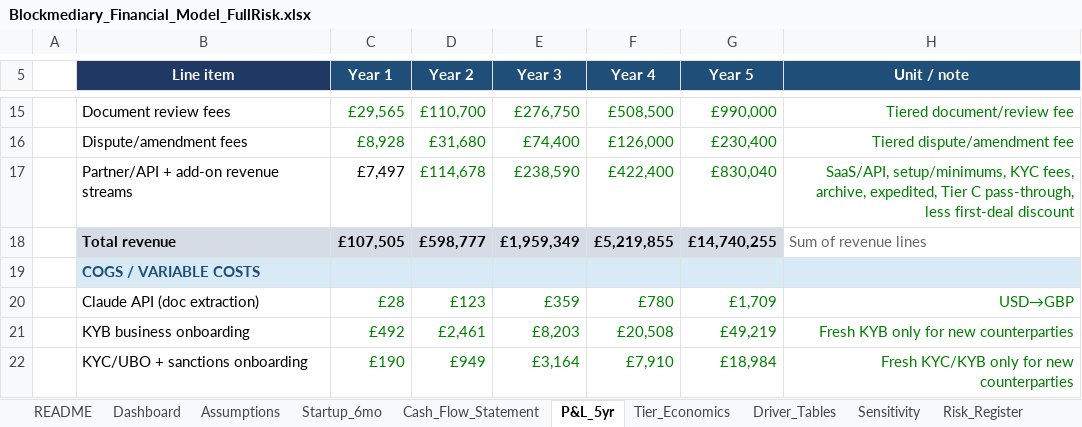
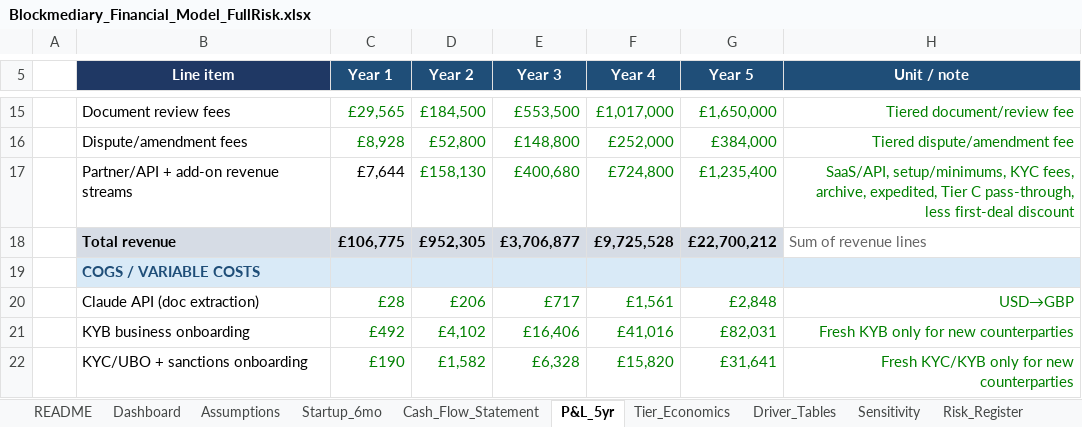
Before and after one commit to nchengg/BlockMed, an Excel workbook: financial-projections/Blockmediary_Financial_Model_FullRisk.xlsx, sheet P&L_5yr, drawn as a sheet; only a part is shown, gaps mark what is left out; values as stored, in another font and other column widths than the file's, no borders; the diff covers the shown part only; the diff names each change by its address in the sheet, - before the commit and + after, or states it on an @@ line.

```diff
--- a/financial-projections/Blockmediary_Financial_Model_FullRisk.xlsx (sheet P&L_5yr)
+++ b/financial-projections/Blockmediary_Financial_Model_FullRisk.xlsx (sheet P&L_5yr)
-D15 (Year 2): £110,700
+D15 (Year 2): £184,500
-E15 (Year 3): £276,750
+E15 (Year 3): £553,500
-F15 (Year 4): £508,500
+F15 (Year 4): £1,017,000
-G15 (Year 5): £990,000
+G15 (Year 5): £1,650,000
-D16 (Year 2): £31,680
+D16 (Year 2): £52,800
-E16 (Year 3): £74,400
+E16 (Year 3): £148,800
-F16 (Year 4): £126,000
+F16 (Year 4): £252,000
-G16 (Year 5): £230,400
+G16 (Year 5): £384,000
-C17 (Year 1): £7,497
+C17 (Year 1): £7,644
-D17 (Year 2): £114,678
+D17 (Year 2): £158,130
-E17 (Year 3): £238,590
+E17 (Year 3): £400,680
-F17 (Year 4): £422,400
+F17 (Year 4): £724,800
-G17 (Year 5): £830,040
+G17 (Year 5): £1,235,400
-C18 (Year 1): £107,505
+C18 (Year 1): £106,775
-D18 (Year 2): £598,777
+D18 (Year 2): £952,305
-E18 (Year 3): £1,959,349
+E18 (Year 3): £3,706,877
-F18 (Year 4): £5,219,855
+F18 (Year 4): £9,725,528
-G18 (Year 5): £14,740,255
+G18 (Year 5): £22,700,212
-D20 (Year 2): £123
+D20 (Year 2): £206
-E20 (Year 3): £359
+E20 (Year 3): £717
-F20 (Year 4): £780
+F20 (Year 4): £1,561
-G20 (Year 5): £1,709
+G20 (Year 5): £2,848
-D21 (Year 2): £2,461
+D21 (Year 2): £4,102
-E21 (Year 3): £8,203
+E21 (Year 3): £16,406
-F21 (Year 4): £20,508
+F21 (Year 4): £41,016
-G21 (Year 5): £49,219
+G21 (Year 5): £82,031
-D22 (Year 2): £949
+D22 (Year 2): £1,582
-E22 (Year 3): £3,164
+E22 (Year 3): £6,328
-F22 (Year 4): £7,910
+F22 (Year 4): £15,820
-G22 (Year 5): £18,984
+G22 (Year 5): £31,641
```
Also changed, not shown: 195 edited cells elsewhere in this sheet, sheet Cash_Flow_Statement, sheet Tier_Economics, sheet Dashboard, sheet Revenue_Risk_AddOns, sheet Assumptions, sheet Sensitivity, charts or pictures.
